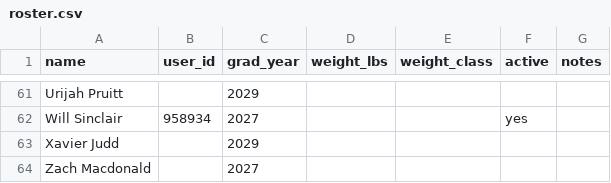
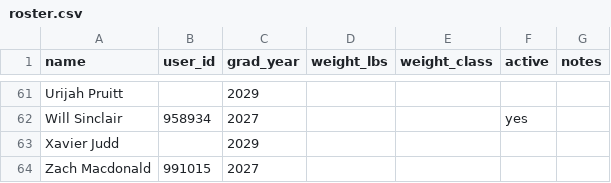
Before and after one commit to WildcatsBaseball/WildcatsBlast, a CSV file: data/roster.csv, drawn as a sheet; only a part is shown, gaps mark what is left out.

```diff
--- a/data/roster.csv
+++ b/data/roster.csv
@@ -63,2 +63,2 @@ Will Sinclair,958934,2027,,,yes,
 Xavier Judd,,2029,,,,
-Zach Macdonald,,2027,,,,
+Zach Macdonald,991015,2027,,,,
```
Also changed, not shown: 3 other files.
